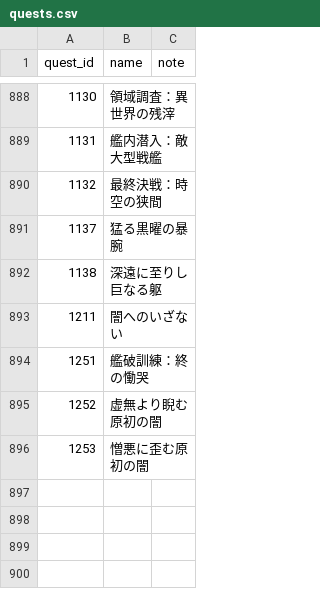
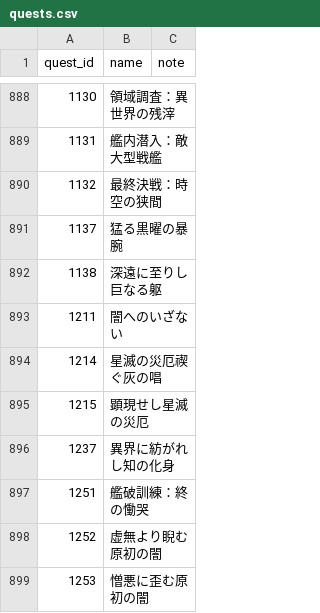
Before and after one commit to m1daz0141/LazyParse, a CSV file: quests.csv, drawn as a sheet; only a part is shown, gaps mark what is left out.

```diff
--- a/quests.csv
+++ b/quests.csv
@@ -893,2 +893,5 @@
 1211,闇へのいざない,
+1214,星滅の災厄禊ぐ灰の唱,
+1215,顕現せし星滅の災厄,
+1237,異界に紡がれし知の化身,
 1251,艦破訓練：終の慟哭,
```
